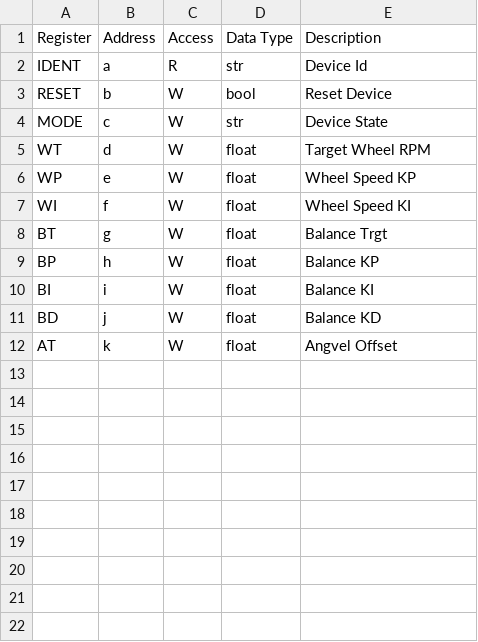
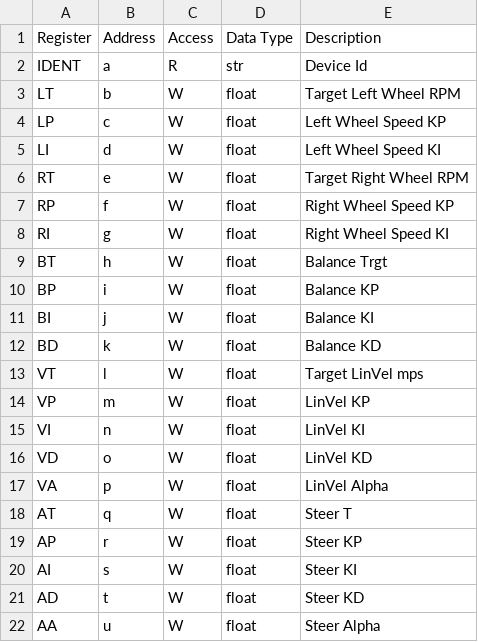
Before and after one commit to Wrodders/ComsTerm, a CSV file: paramRegMap.csv, drawn as a sheet.

```diff
--- a/paramRegMap.csv
+++ b/paramRegMap.csv
@@ -2,11 +2,21 @@ Register,Address,Access,Data Type,Description
 IDENT,a,R,str, Device Id
-RESET,b,W,bool,Reset Device
-MODE,c,W,str, Device State
-WT,d,W,float,Target Wheel RPM
-WP,e,W,float,Wheel Speed KP
-WI,f,W,float,Wheel Speed KI
-BT,g,W,float,Balance Trgt
-BP,h,W,float,Balance KP
-BI,i,W,float,Balance KI
-BD,j,W,float,Balance KD
-AT,k,W,float,Angvel Offset
+LT,b,W,float,Target Left  Wheel RPM
+LP,c,W,float,Left Wheel Speed KP
+LI,d,W,float,Left Wheel Speed KI
+RT,e,W,float,Target Right Wheel RPM
+RP,f,W,float,Right Wheel Speed KP
+RI,g,W,float,Right Wheel Speed KI
+BT,h,W,float,Balance Trgt
+BP,i,W,float,Balance KP
+BI,j,W,float,Balance KI
+BD,k,W,float,Balance KD
+VT,l,W,float,Target LinVel mps
+VP,m,W,float,LinVel KP
+VI,n,W,float,LinVel KI
+VD,o,W,float,LinVel KD
+VA,p,W,float,LinVel Alpha
+AT,q,W,float,Steer T
+AP,r,W,float,Steer KP
+AI,s,W,float,Steer KI
+AD,t,W,float,Steer KD
+AA,u,W,float,Steer Alpha
```
Also changed, not shown: 1 other file.
